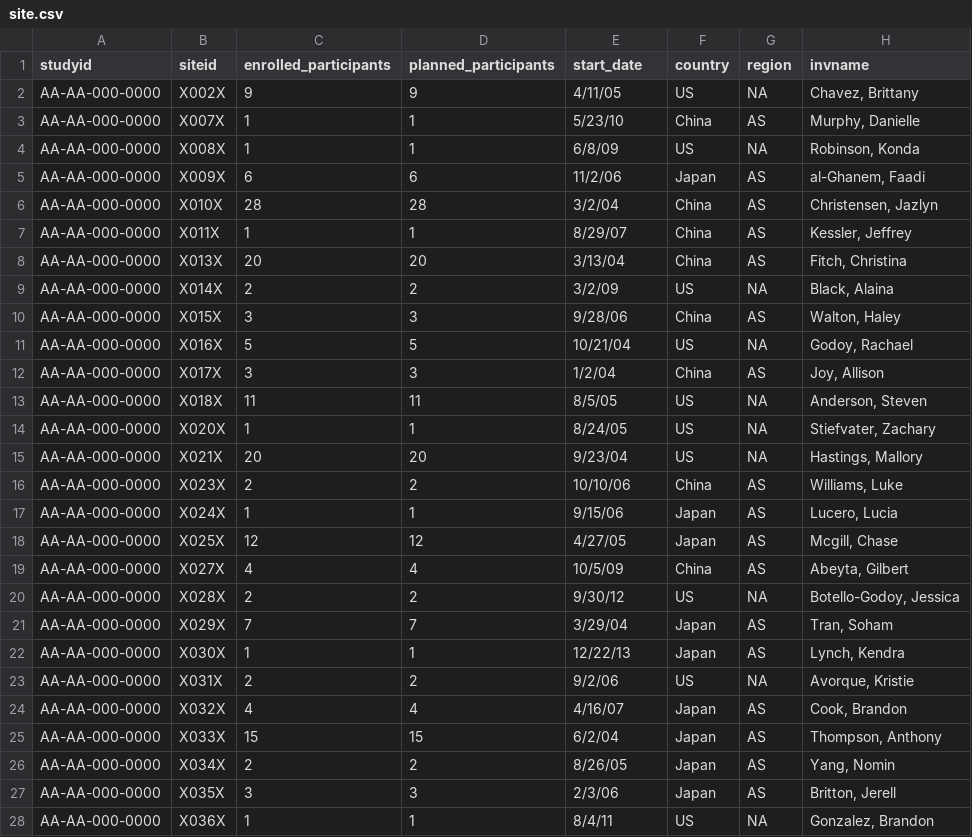
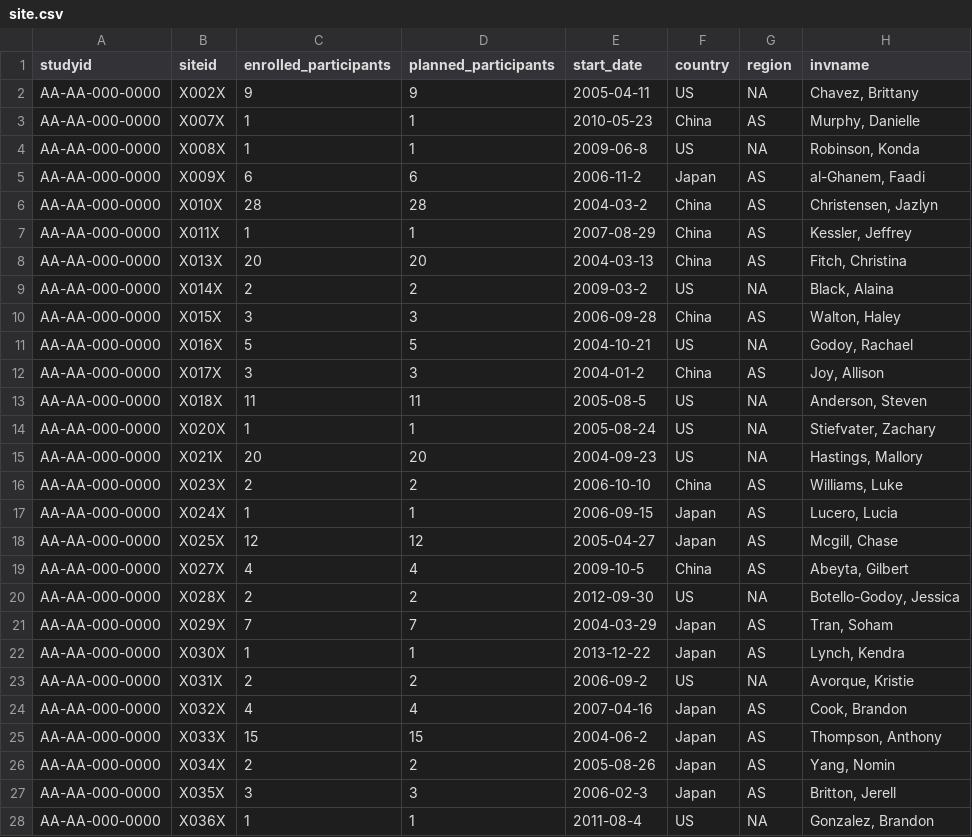
Before and after one commit to Gilead-BioStats/clindata, a CSV file: data-raw/ctms/site.csv, drawn as a sheet; only a part is shown; the diff covers the shown part only.

```diff
--- a/data-raw/ctms/site.csv
+++ b/data-raw/ctms/site.csv
@@ -1,28 +1,28 @@
 studyid,siteid,enrolled_participants,planned_participants,start_date,country,region,invname
-AA-AA-000-0000,X002X,9,9,4/11/05,US,NA,"Chavez, Brittany"
-AA-AA-000-0000,X007X,1,1,5/23/10,China,AS,"Murphy, Danielle"
-AA-AA-000-0000,X008X,1,1,6/8/09,US,NA,"Robinson, Konda"
-AA-AA-000-0000,X009X,6,6,11/2/06,Japan,AS,"al-Ghanem, Faadi"
-AA-AA-000-0000,X010X,28,28,3/2/04,China,AS,"Christensen, Jazlyn"
-AA-AA-000-0000,X011X,1,1,8/29/07,China,AS,"Kessler, Jeffrey"
-AA-AA-000-0000,X013X,20,20,3/13/04,China,AS,"Fitch, Christina"
-AA-AA-000-0000,X014X,2,2,3/2/09,US,NA,"Black, Alaina"
-AA-AA-000-0000,X015X,3,3,9/28/06,China,AS,"Walton, Haley"
-AA-AA-000-0000,X016X,5,5,10/21/04,US,NA,"Godoy, Rachael"
-AA-AA-000-0000,X017X,3,3,1/2/04,China,AS,"Joy, Allison"
-AA-AA-000-0000,X018X,11,11,8/5/05,US,NA,"Anderson, Steven"
-AA-AA-000-0000,X020X,1,1,8/24/05,US,NA,"Stiefvater, Zachary"
-AA-AA-000-0000,X021X,20,20,9/23/04,US,NA,"Hastings, Mallory"
-AA-AA-000-0000,X023X,2,2,10/10/06,China,AS,"Williams, Luke"
-AA-AA-000-0000,X024X,1,1,9/15/06,Japan,AS,"Lucero, Lucia"
-AA-AA-000-0000,X025X,12,12,4/27/05,Japan,AS,"Mcgill, Chase"
-AA-AA-000-0000,X027X,4,4,10/5/09,China,AS,"Abeyta, Gilbert"
-AA-AA-000-0000,X028X,2,2,9/30/12,US,NA,"Botello-Godoy, Jessica"
-AA-AA-000-0000,X029X,7,7,3/29/04,Japan,AS,"Tran, Soham"
-AA-AA-000-0000,X030X,1,1,12/22/13,Japan,AS,"Lynch, Kendra"
-AA-AA-000-0000,X031X,2,2,9/2/06,US,NA,"Avorque, Kristie"
-AA-AA-000-0000,X032X,4,4,4/16/07,Japan,AS,"Cook, Brandon"
-AA-AA-000-0000,X033X,15,15,6/2/04,Japan,AS,"Thompson, Anthony"
-AA-AA-000-0000,X034X,2,2,8/26/05,Japan,AS,"Yang, Nomin"
-AA-AA-000-0000,X035X,3,3,2/3/06,Japan,AS,"Britton, Jerell"
-AA-AA-000-0000,X036X,1,1,8/4/11,US,NA,"Gonzalez, Brandon"
+AA-AA-000-0000,X002X,9,9,2005-04-11,US,NA,"Chavez, Brittany"
+AA-AA-000-0000,X007X,1,1,2010-05-23,China,AS,"Murphy, Danielle"
+AA-AA-000-0000,X008X,1,1,2009-06-8,US,NA,"Robinson, Konda"
+AA-AA-000-0000,X009X,6,6,2006-11-2,Japan,AS,"al-Ghanem, Faadi"
+AA-AA-000-0000,X010X,28,28,2004-03-2,China,AS,"Christensen, Jazlyn"
+AA-AA-000-0000,X011X,1,1,2007-08-29,China,AS,"Kessler, Jeffrey"
+AA-AA-000-0000,X013X,20,20,2004-03-13,China,AS,"Fitch, Christina"
+AA-AA-000-0000,X014X,2,2,2009-03-2,US,NA,"Black, Alaina"
+AA-AA-000-0000,X015X,3,3,2006-09-28,China,AS,"Walton, Haley"
+AA-AA-000-0000,X016X,5,5,2004-10-21,US,NA,"Godoy, Rachael"
+AA-AA-000-0000,X017X,3,3,2004-01-2,China,AS,"Joy, Allison"
+AA-AA-000-0000,X018X,11,11,2005-08-5,US,NA,"Anderson, Steven"
+AA-AA-000-0000,X020X,1,1,2005-08-24,US,NA,"Stiefvater, Zachary"
+AA-AA-000-0000,X021X,20,20,2004-09-23,US,NA,"Hastings, Mallory"
+AA-AA-000-0000,X023X,2,2,2006-10-10,China,AS,"Williams, Luke"
+AA-AA-000-0000,X024X,1,1,2006-09-15,Japan,AS,"Lucero, Lucia"
+AA-AA-000-0000,X025X,12,12,2005-04-27,Japan,AS,"Mcgill, Chase"
+AA-AA-000-0000,X027X,4,4,2009-10-5,China,AS,"Abeyta, Gilbert"
+AA-AA-000-0000,X028X,2,2,2012-09-30,US,NA,"Botello-Godoy, Jessica"
+AA-AA-000-0000,X029X,7,7,2004-03-29,Japan,AS,"Tran, Soham"
+AA-AA-000-0000,X030X,1,1,2013-12-22,Japan,AS,"Lynch, Kendra"
+AA-AA-000-0000,X031X,2,2,2006-09-2,US,NA,"Avorque, Kristie"
+AA-AA-000-0000,X032X,4,4,2007-04-16,Japan,AS,"Cook, Brandon"
+AA-AA-000-0000,X033X,15,15,2004-06-2,Japan,AS,"Thompson, Anthony"
+AA-AA-000-0000,X034X,2,2,2005-08-26,Japan,AS,"Yang, Nomin"
+AA-AA-000-0000,X035X,3,3,2006-02-3,Japan,AS,"Britton, Jerell"
+AA-AA-000-0000,X036X,1,1,2011-08-4,US,NA,"Gonzalez, Brandon"
```
Also changed, not shown: 148 edited cells elsewhere in this file, data-raw/ctms/study.csv, 4 other files.
